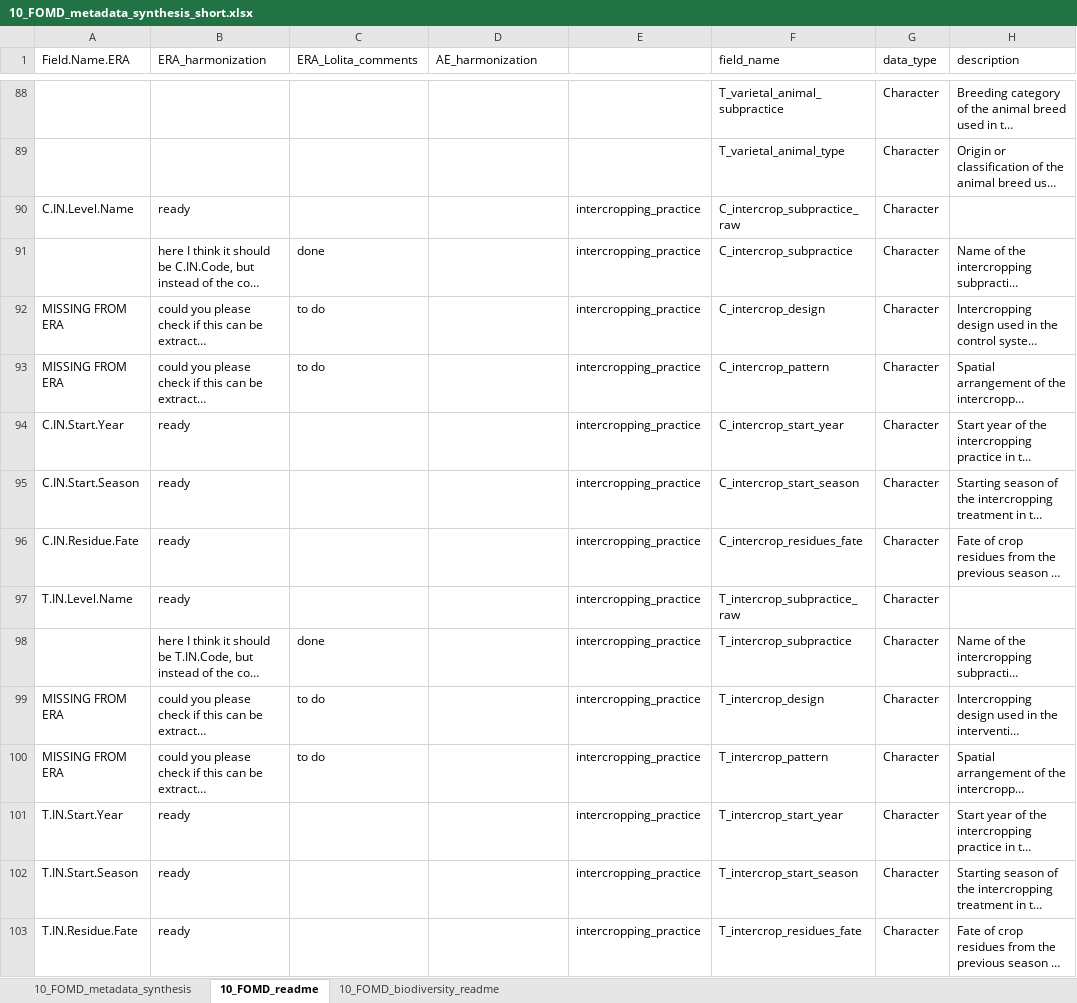
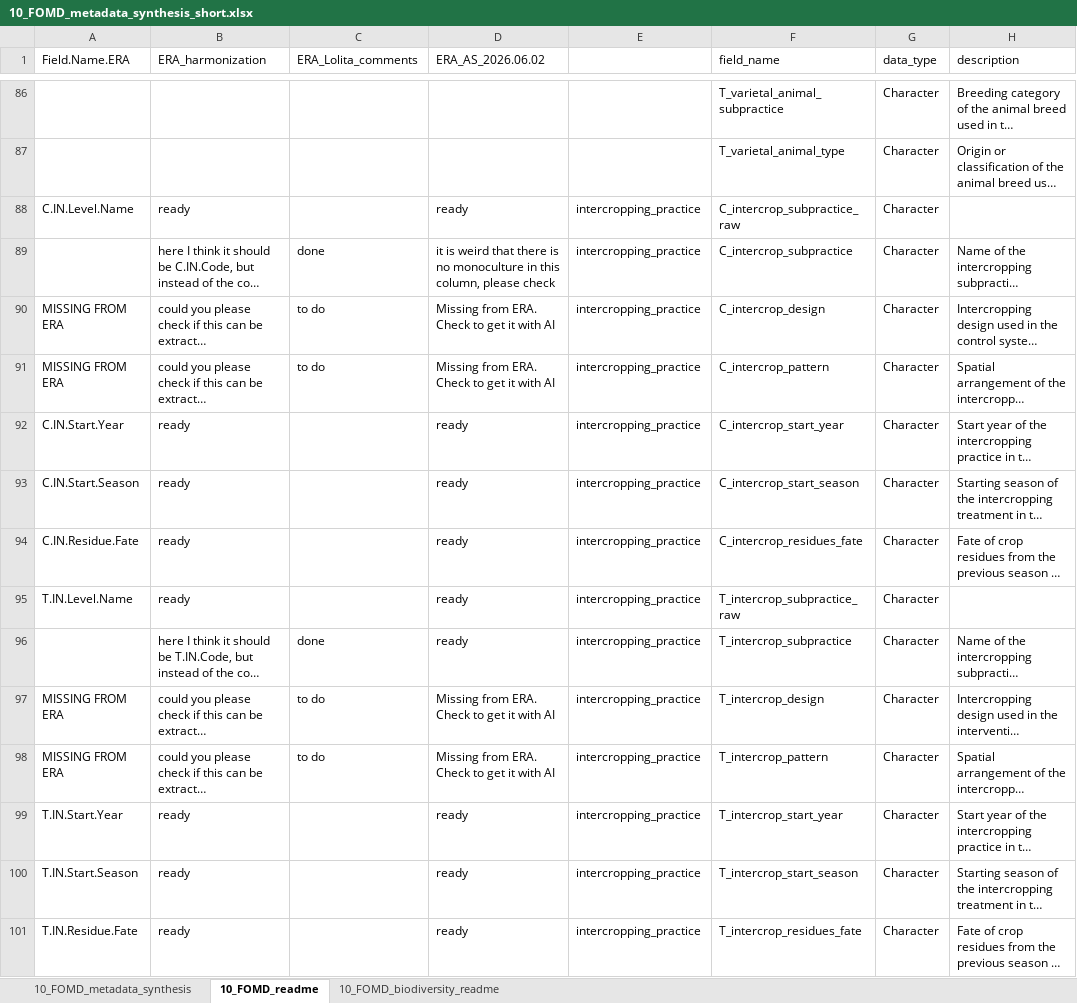
Before and after one commit to andreacsanchezb10/Agroecology_Evidence_Hub, an Excel workbook: 02.FOMD/02.metadata_structure/10_FOMD_metadata_synthesis_short.xlsx, sheet 10_FOMD_readme, drawn as a sheet; only a part is shown, gaps mark what is left out; long unchanged cells end in …; values as stored, in another font and other column widths than the file's, no cell formats; addresses are those after the commit; the diff covers the shown part only; the diff names each change by its address in the sheet, - before the commit and + after, or states it on an @@ line.

```diff
--- a/02.FOMD/02.metadata_structure/10_FOMD_metadata_synthesis_short.xlsx (sheet 10_FOMD_readme)
+++ b/02.FOMD/02.metadata_structure/10_FOMD_metadata_synthesis_short.xlsx (sheet 10_FOMD_readme)
-D1: AE_harmonization
+D1: ERA_AS_2026.06.02
-D88 (ERA_AS_2026.06.02): (empty)
+D88 (ERA_AS_2026.06.02): ready
-D89 (ERA_AS_2026.06.02): (empty)
+D89 (ERA_AS_2026.06.02): it is weird that there is no monoculture in this column, please check
-D90:D91 (ERA_AS_2026.06.02): (empty)
+D90:D91 (ERA_AS_2026.06.02): Missing from ERA. Check to get it with AI
-D92:D96 (ERA_AS_2026.06.02): (empty)
+D92:D96 (ERA_AS_2026.06.02): ready
-D97:D98 (ERA_AS_2026.06.02): (empty)
+D97:D98 (ERA_AS_2026.06.02): Missing from ERA. Check to get it with AI
-D99:D101 (ERA_AS_2026.06.02): (empty)
+D99:D101 (ERA_AS_2026.06.02): ready
```
Also changed, not shown: 2 removed rows and 144 edited cells elsewhere in this sheet, sheet 10_FOMD_biodiversity_readme, cell formats, 02.FOMD/02.metadata_structure/09_FOMD_metadata_extraction_long.xlsx, 5 other files.
